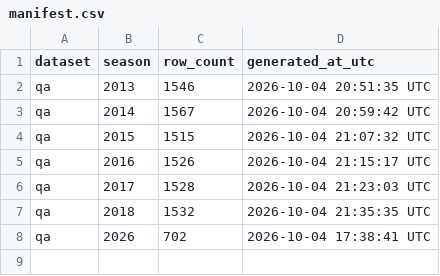
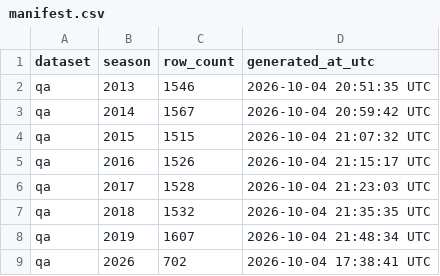
Before and after one commit to sportsdataverse/ncaa-mfb-football-data, a CSV file: mfb/qa/manifest.csv, drawn as a sheet; the diff names each change by its address in the sheet, - before the commit and + after, or states it on an @@ line.

```diff
--- a/mfb/qa/manifest.csv
+++ b/mfb/qa/manifest.csv
+row 8: qa | 2019 | 1607 | 2026-10-04 21:48:34 UTC
```
Also changed, not shown: mfb/drives/manifest.csv, mfb/linescore/manifest.csv, 12 other files.
